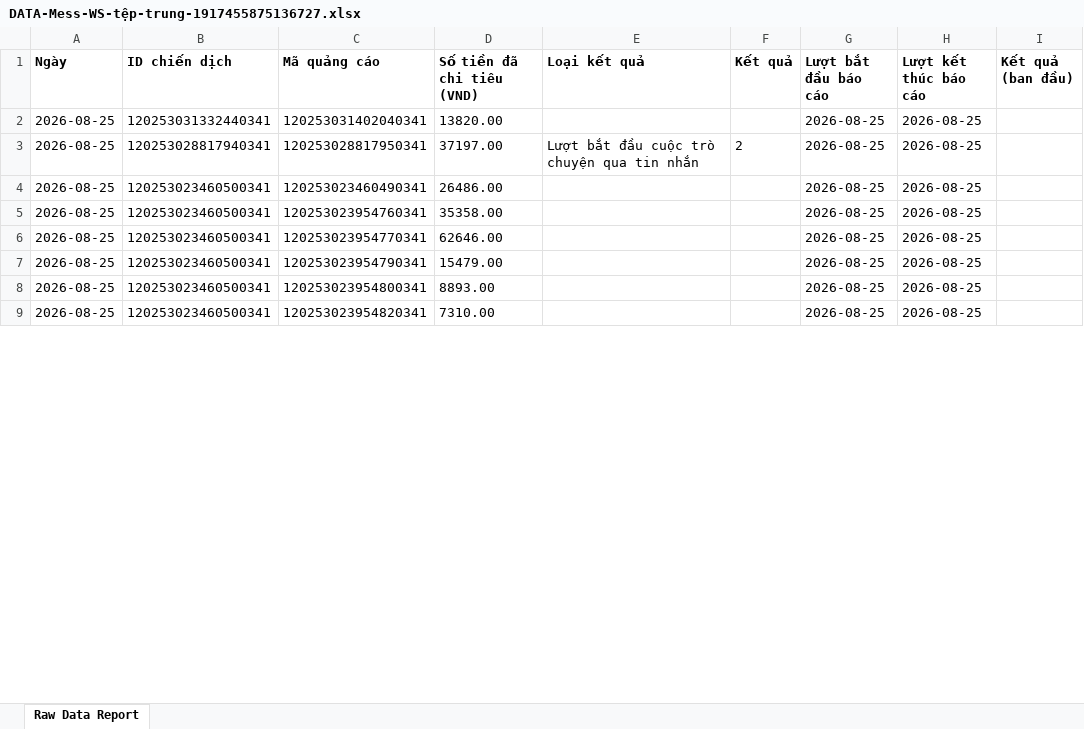
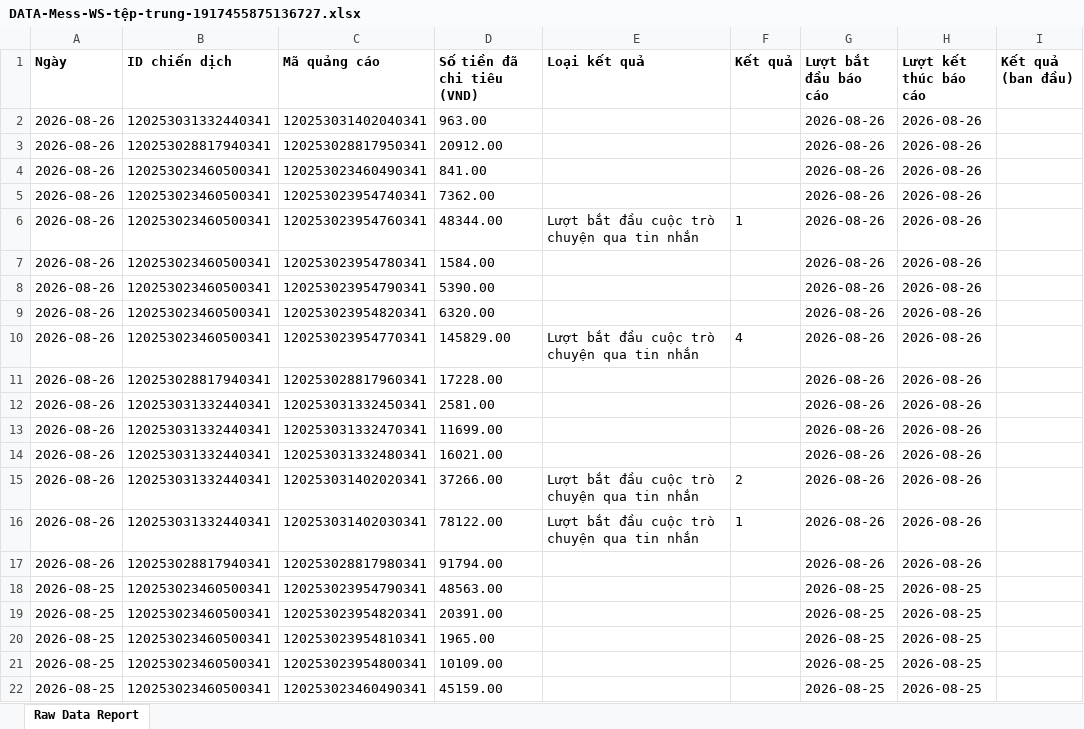
Before and after one commit to NHNT1001/data, an Excel workbook: DATA-Mess-WS-tệp-trung-1917455875136727.xlsx, sheet Raw Data Report, drawn as a sheet; only a part is shown; values as stored, in another font and other column widths than the file's, no borders; charts and pictures not drawn; removed rows and columns are numbered as before the commit, all else as after; the diff covers the shown part only; the diff names each change by its address in the sheet, - before the commit and + after, or states it on an @@ line.

```diff
--- a/DATA-Mess-WS-tệp-trung-1917455875136727.xlsx (sheet Raw Data Report)
+++ b/DATA-Mess-WS-tệp-trung-1917455875136727.xlsx (sheet Raw Data Report)
-A2 (Ngày): 2026-08-25
+A2 (Ngày): 2026-08-26
-D2 (Số tiền đã chi tiêu (VND)): 13820.00
+D2 (Số tiền đã chi tiêu (VND)): 963.00
-G2 (Lượt bắt đầu báo cáo): 2026-08-25
+G2 (Lượt bắt đầu báo cáo): 2026-08-26
-H2 (Lượt kết thúc báo cáo): 2026-08-25
+H2 (Lượt kết thúc báo cáo): 2026-08-26
-row 3: 2026-08-25 | 120253028817940341 | 120253028817950341 | 37197.00 | Lượt bắt đầu cuộc trò chuyện qua tin nhắn | 2 | 2026-08-25 | 2026-08-25
+row 3: 2026-08-26 | 120253028817940341 | 120253028817950341 | 20912.00 |  |  | 2026-08-26 | 2026-08-26
-A4 (Ngày): 2026-08-25
+A4 (Ngày): 2026-08-26
-D4 (Số tiền đã chi tiêu (VND)): 26486.00
+D4 (Số tiền đã chi tiêu (VND)): 841.00
-G4 (Lượt bắt đầu báo cáo): 2026-08-25
+G4 (Lượt bắt đầu báo cáo): 2026-08-26
-H4 (Lượt kết thúc báo cáo): 2026-08-25
+H4 (Lượt kết thúc báo cáo): 2026-08-26
+row 5: 2026-08-26 | 120253023460500341 | 120253023954740341 | 7362.00 |  |  | 2026-08-26 | 2026-08-26
+row 6: 2026-08-26 | 120253023460500341 | 120253023954760341 | 48344.00 | Lượt bắt đầu cuộc trò chuyện qua tin nhắn | 1 | 2026-08-26 | 2026-08-26
+row 7: 2026-08-26 | 120253023460500341 | 120253023954780341 | 1584.00 |  |  | 2026-08-26 | 2026-08-26
+row 8: 2026-08-26 | 120253023460500341 | 120253023954790341 | 5390.00 |  |  | 2026-08-26 | 2026-08-26
+row 9: 2026-08-26 | 120253023460500341 | 120253023954820341 | 6320.00 |  |  | 2026-08-26 | 2026-08-26
+row 10: 2026-08-26 | 120253023460500341 | 120253023954770341 | 145829.00 | Lượt bắt đầu cuộc trò chuyện qua tin nhắn | 4 | 2026-08-26 | 2026-08-26
+row 11: 2026-08-26 | 120253028817940341 | 120253028817960341 | 17228.00 |  |  | 2026-08-26 | 2026-08-26
+row 12: 2026-08-26 | 120253031332440341 | 120253031332450341 | 2581.00 |  |  | 2026-08-26 | 2026-08-26
+row 13: 2026-08-26 | 120253031332440341 | 120253031332470341 | 11699.00 |  |  | 2026-08-26 | 2026-08-26
+row 14: 2026-08-26 | 120253031332440341 | 120253031332480341 | 16021.00 |  |  | 2026-08-26 | 2026-08-26
+row 15: 2026-08-26 | 120253031332440341 | 120253031402020341 | 37266.00 | Lượt bắt đầu cuộc trò chuyện qua tin nhắn | 2 | 2026-08-26 | 2026-08-26
+row 16: 2026-08-26 | 120253031332440341 | 120253031402030341 | 78122.00 | Lượt bắt đầu cuộc trò chuyện qua tin nhắn | 1 | 2026-08-26 | 2026-08-26
+row 17: 2026-08-26 | 120253028817940341 | 120253028817980341 | 91794.00 |  |  | 2026-08-26 | 2026-08-26
-C18 (Mã quảng cáo): 120253023954760341
+C18 (Mã quảng cáo): 120253023954790341
-D18 (Số tiền đã chi tiêu (VND)): 35358.00
+D18 (Số tiền đã chi tiêu (VND)): 48563.00
-C19 (Mã quảng cáo): 120253023954770341
+C19 (Mã quảng cáo): 120253023954820341
-D19 (Số tiền đã chi tiêu (VND)): 62646.00
+D19 (Số tiền đã chi tiêu (VND)): 20391.00
-C20 (Mã quảng cáo): 120253023954790341
+C20 (Mã quảng cáo): 120253023954810341
-D20 (Số tiền đã chi tiêu (VND)): 15479.00
+D20 (Số tiền đã chi tiêu (VND)): 1965.00
-D21 (Số tiền đã chi tiêu (VND)): 8893.00
+D21 (Số tiền đã chi tiêu (VND)): 10109.00
-C22 (Mã quảng cáo): 120253023954820341
+C22 (Mã quảng cáo): 120253023460490341
-D22 (Số tiền đã chi tiêu (VND)): 7310.00
+D22 (Số tiền đã chi tiêu (VND)): 45159.00
```
Also changed, not shown: 13 added rows, 6 removed rows, 120 moved rows and 43 edited cells elsewhere in this sheet, DATA-CĐ-Tệp-Trung-805265852439209.xlsx, DATA-SHOPIFY-907645362729233.xlsx, 1 other file.
